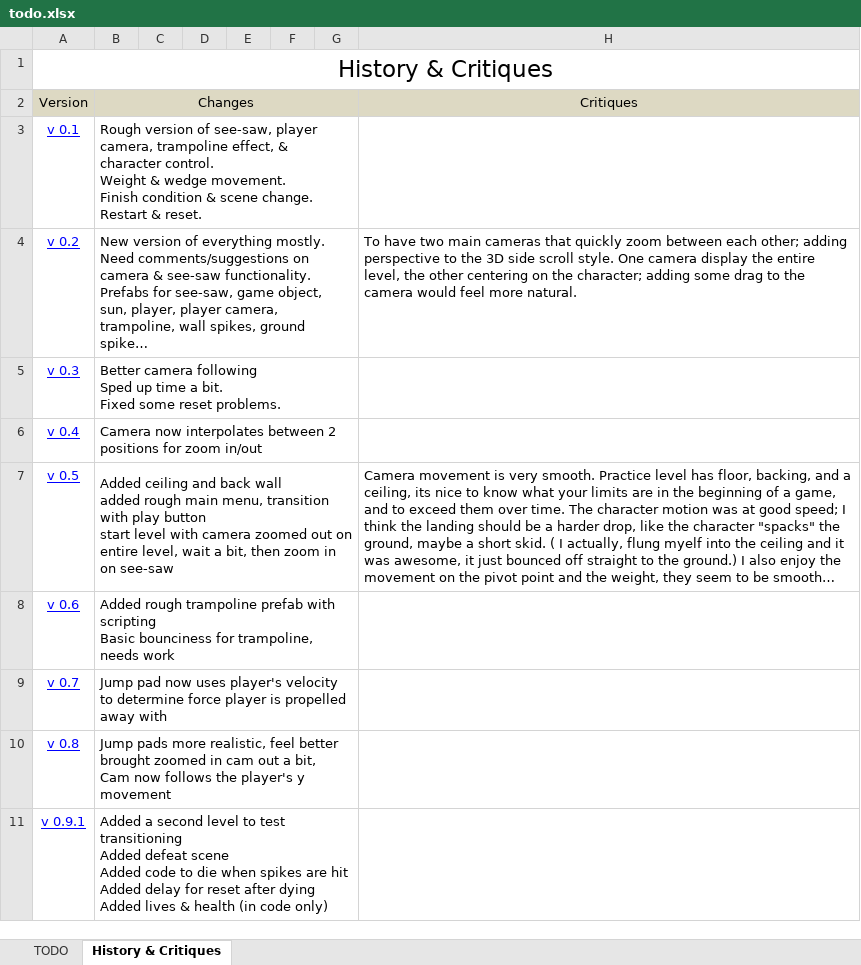
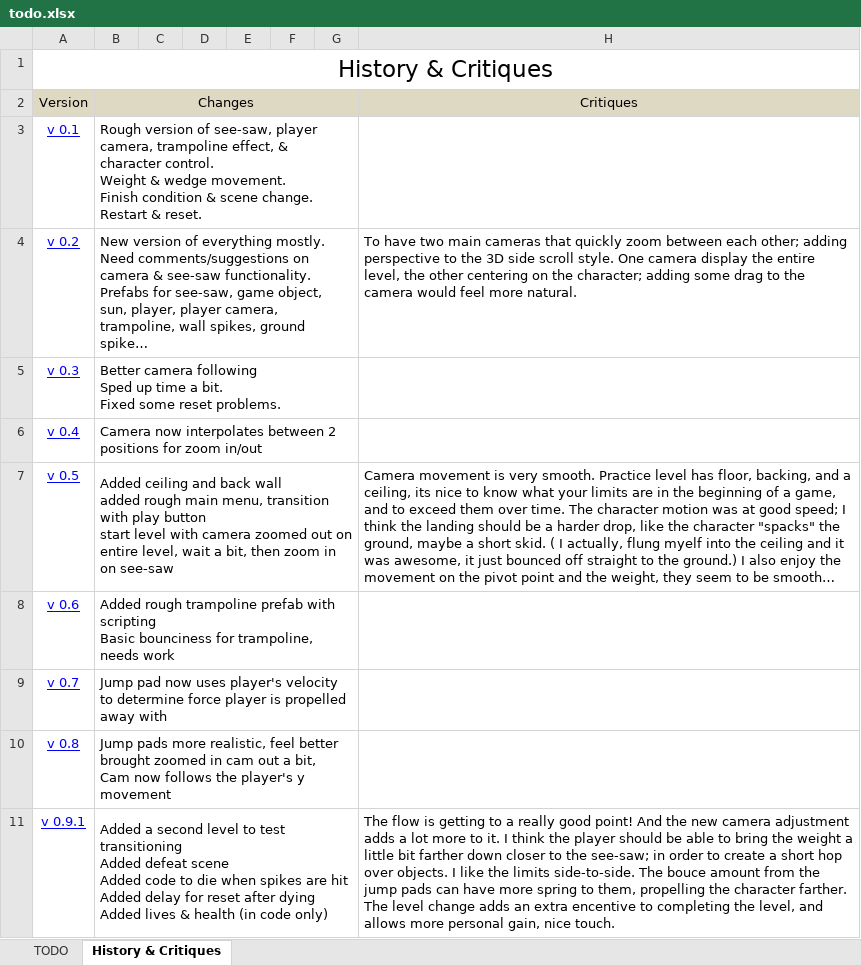
Before and after one commit to pawan-adk/see-saw-unity, an Excel workbook: see-saw-unity/Docs/todo.xlsx, sheet History & Critiques, drawn as a sheet; long unchanged cells end in …; values as stored, in another font and other column widths than the file's, no borders; the diff names each change by its address in the sheet, - before the commit and + after, or states it on an @@ line.

Commit message:
added critique to version 9.1 of see-saw tests

```diff
--- a/see-saw-unity/Docs/todo.xlsx (sheet History & Critiques)
+++ b/see-saw-unity/Docs/todo.xlsx (sheet History & Critiques)
-H11: (empty)
+H11: The flow is getting to a really good point! And the new camera adjustment adds a lot more to it. I think the player should be able to bring the weight a little bit farther down closer to the see-saw; in order to create a short hop over objects. I like the limits side-to-side. The bouce amount from the jump pads can have more spring to them, propelling the character farther. The level change adds an extra encentive to completing the level, and allows more personal gain, nice touch.
```
Also changed, not shown: 5 other files.
